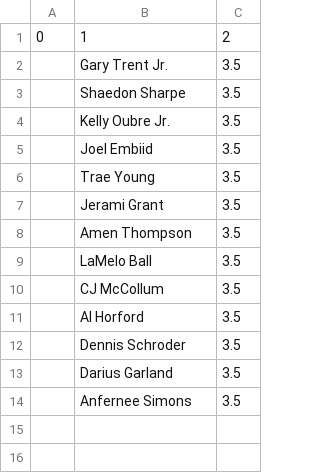
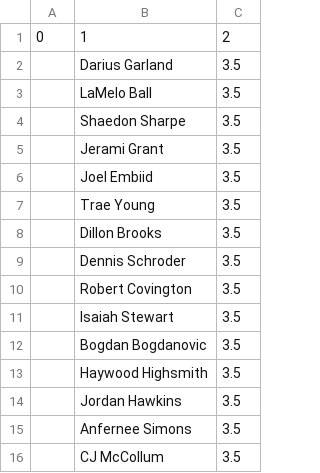
Before and after one commit to robgarbanati/fbb, a CSV file: rosters/akbar_roster.csv, drawn as a sheet.

```diff
--- a/rosters/akbar_roster.csv
+++ b/rosters/akbar_roster.csv
@@ -1,14 +1,16 @@
 0,1,2
-,Gary Trent Jr.,3.5
+,Darius Garland,3.5
+,LaMelo Ball,3.5
 ,Shaedon Sharpe,3.5
-,Kelly Oubre Jr.,3.5
+,Jerami Grant,3.5
 ,Joel Embiid,3.5
 ,Trae Young,3.5
-,Jerami Grant,3.5
-,Amen Thompson,3.5
-,LaMelo Ball,3.5
+,Dillon Brooks,3.5
+,Dennis Schroder,3.5
+,Robert Covington,3.5
+,Isaiah Stewart,3.5
+,Bogdan Bogdanovic,3.5
+,Haywood Highsmith,3.5
+,Jordan Hawkins,3.5
+,Anfernee Simons,3.5
 ,CJ McCollum,3.5
-,Al Horford,3.5
-,Dennis Schroder,3.5
-,Darius Garland,3.5
-,Anfernee Simons,3.5
```
Also changed, not shown: rosters/ben_roster.csv, rosters/brandt_roster.csv, 23 other files.
